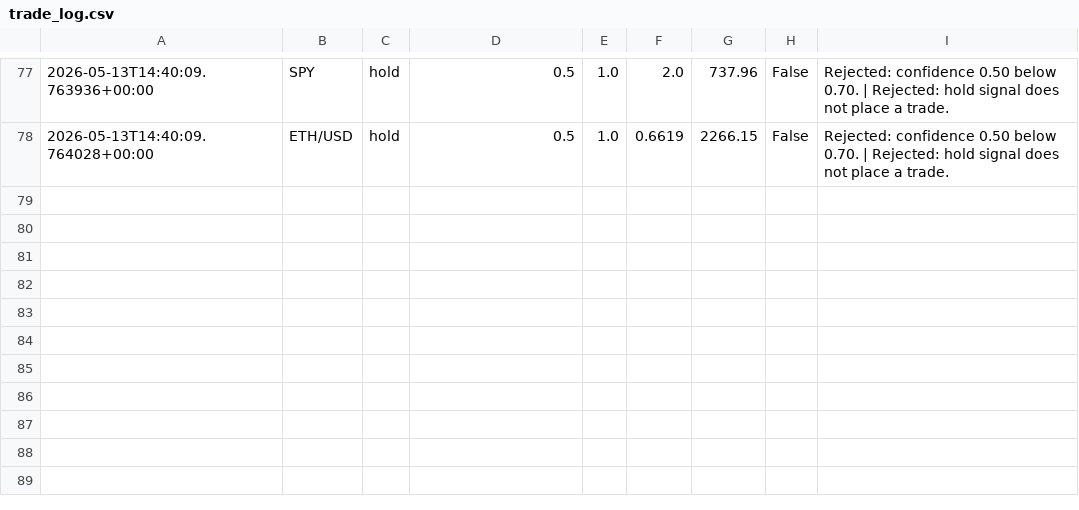
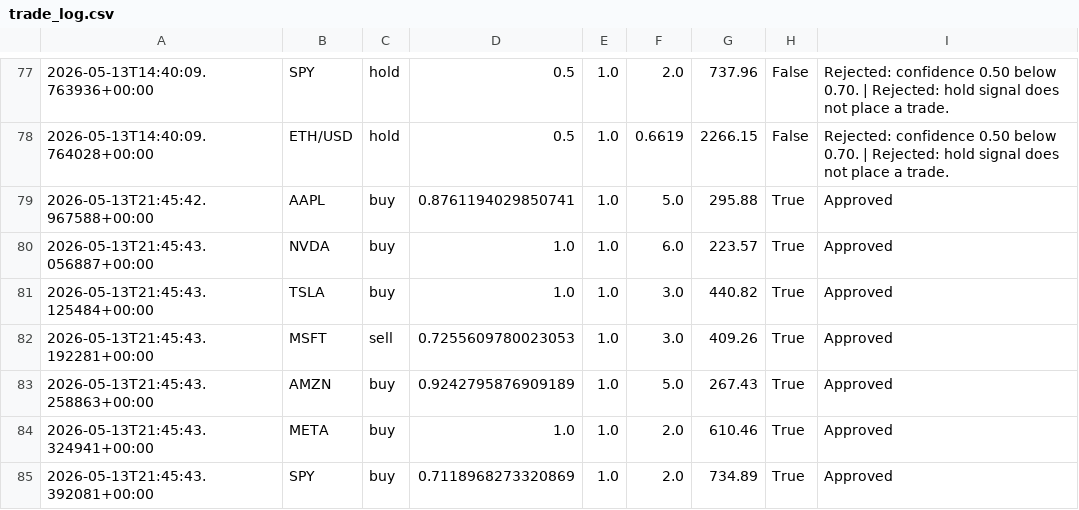
Before and after one commit to JUnelus/AI-Alpaca-Day-Trading-Paper-Bot, a CSV file: data/trade_log.csv, drawn as a sheet; only a part is shown, gaps mark what is left out; the diff names each change by its address in the sheet, - before the commit and + after, or states it on an @@ line.

```diff
--- a/data/trade_log.csv
+++ b/data/trade_log.csv
+row 79: 2026-05-13T21:45:42.967588+00:00 | AAPL | buy | 0.8761194029850741 | 1.0 | 5.0 | 295.88 | True | Approved
+row 80: 2026-05-13T21:45:43.056887+00:00 | NVDA | buy | 1.0 | 1.0 | 6.0 | 223.57 | True | Approved
+row 81: 2026-05-13T21:45:43.125484+00:00 | TSLA | buy | 1.0 | 1.0 | 3.0 | 440.82 | True | Approved
+row 82: 2026-05-13T21:45:43.192281+00:00 | MSFT | sell | 0.7255609780023053 | 1.0 | 3.0 | 409.26 | True | Approved
+row 83: 2026-05-13T21:45:43.258863+00:00 | AMZN | buy | 0.9242795876909189 | 1.0 | 5.0 | 267.43 | True | Approved
+row 84: 2026-05-13T21:45:43.324941+00:00 | META | buy | 1.0 | 1.0 | 2.0 | 610.46 | True | Approved
+row 85: 2026-05-13T21:45:43.392081+00:00 | SPY | buy | 0.7118968273320869 | 1.0 | 2.0 | 734.89 | True | Approved
```
Also changed, not shown: 3 other files.
